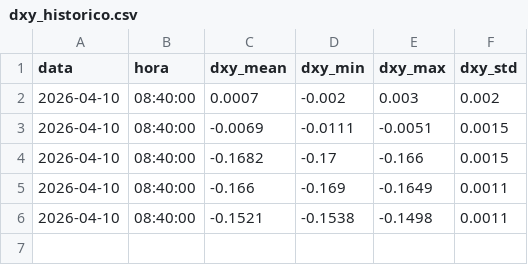
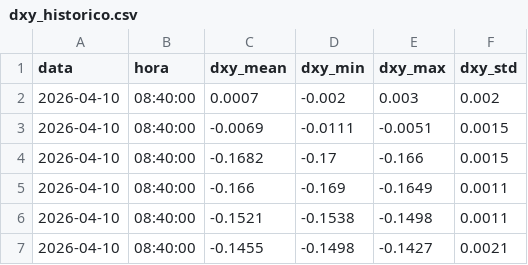
Before and after one commit to diegodudar/dxy_agent, a CSV file: dados/dxy_historico.csv, drawn as a sheet.

```diff
--- a/dados/dxy_historico.csv
+++ b/dados/dxy_historico.csv
@@ -6 +6,2 @@ data,hora,dxy_mean,dxy_min,dxy_max,dxy_std
 2026-04-10,08:40:00,-0.1521,-0.1538,-0.1498,0.0011
+2026-04-10,08:40:00,-0.1455,-0.1498,-0.1427,0.0021
```
